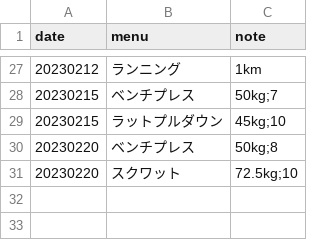
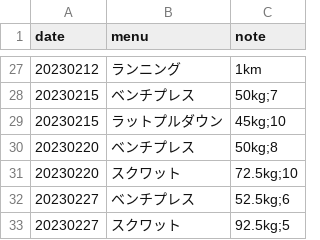
Before and after one commit to tea7010/MyLearning, a CSV file: daily_exercise/log.csv, drawn as a sheet; only a part is shown, gaps mark what is left out.

Commit message:
0228

```diff
--- a/daily_exercise/log.csv
+++ b/daily_exercise/log.csv
@@ -31 +31,3 @@ date,menu,note
 20230220,スクワット,72.5kg;10
+20230227,ベンチプレス,52.5kg;6
+20230227,スクワット,92.5kg;5
```
